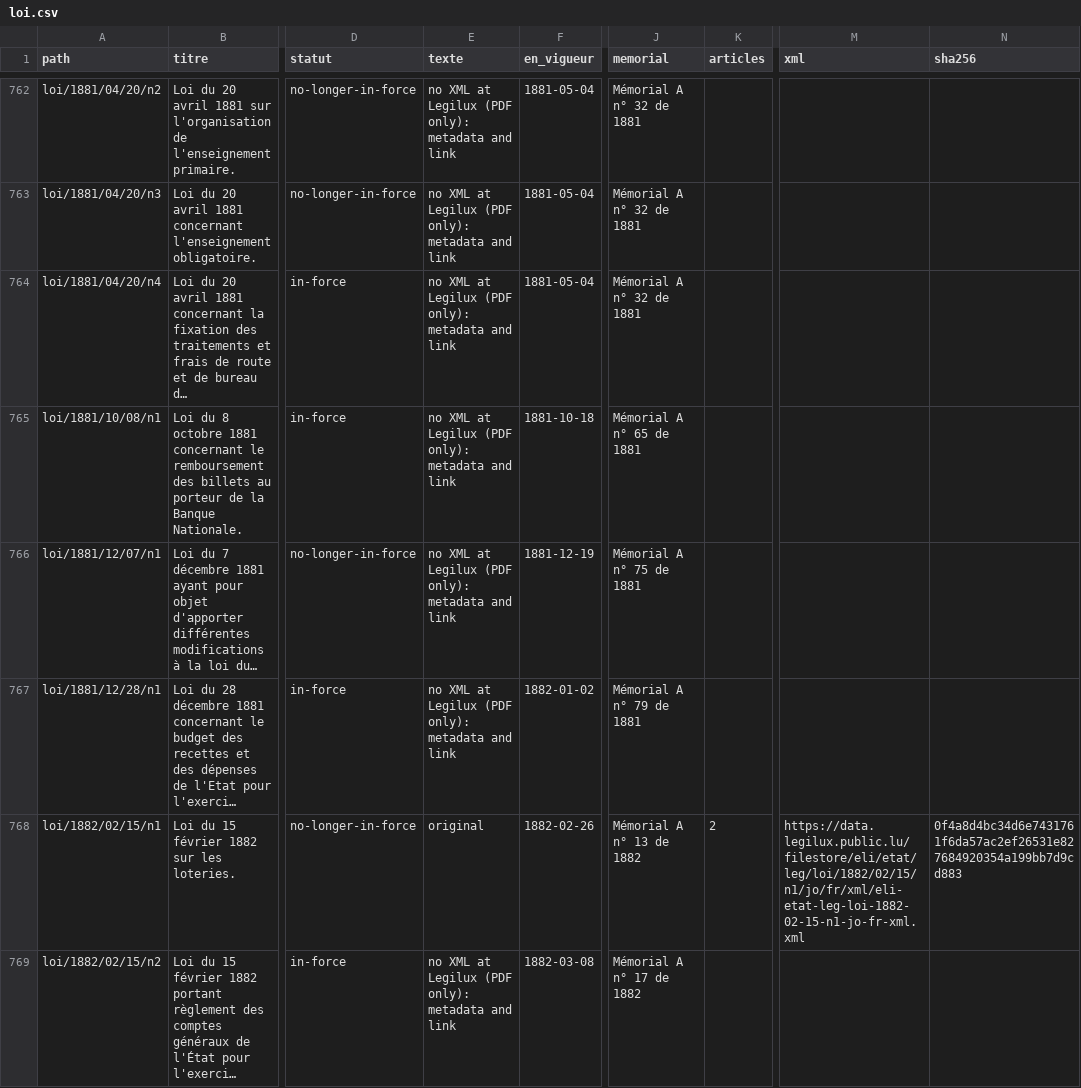
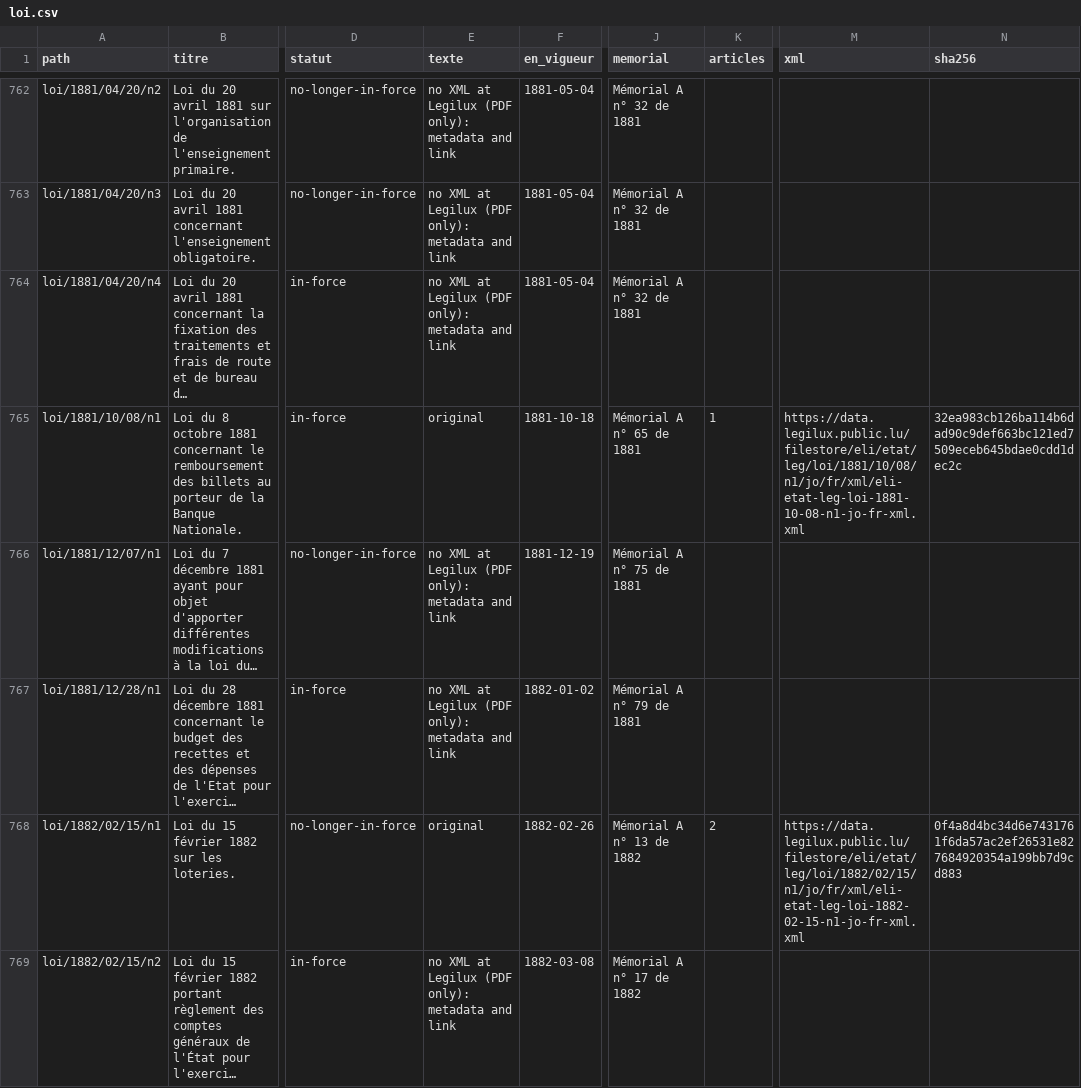
Before and after one commit to lexifina/luxembourg-law, a CSV file: data/actes/loi.csv, drawn as a sheet; only a part is shown, gaps mark what is left out; long unchanged cells end in …; the diff covers the shown part only; the diff names each change by its address in the sheet, - before the commit and + after, or states it on an @@ line.

Commit message:
Liste des actes : loi (2419 actes, texte ou métadonnées)
Every act of these kinds handled so far: those committed as text, and those listed with metadata and the official link
only (acts naming private persons, acts Legilux has only as PDF, acts not yet in force).

Kind: documentation
In-force: 2026-11-28
Check: lu-legilux-20261128T050236Z

```diff
--- a/data/actes/loi.csv
+++ b/data/actes/loi.csv
-E765 (texte): no XML at Legilux (PDF only): metadata and link
+E765 (texte): original
-K765 (articles): (empty)
+K765 (articles): 1
-M765 (xml): (empty)
+M765 (xml): https://data.legilux.public.lu/filestore/eli/etat/leg/loi/1881/10/08/n1/jo/fr/xml/eli-etat-leg-loi-1881-10-08-n1-jo-fr-xml.xml
-N765 (sha256): (empty)
+N765 (sha256): 32ea983cb126ba114b6dad90c9def663bc121ed7509eceb645bdae0cdd1dec2c
```
Also changed, not shown: 47 edited cells elsewhere in this file.
